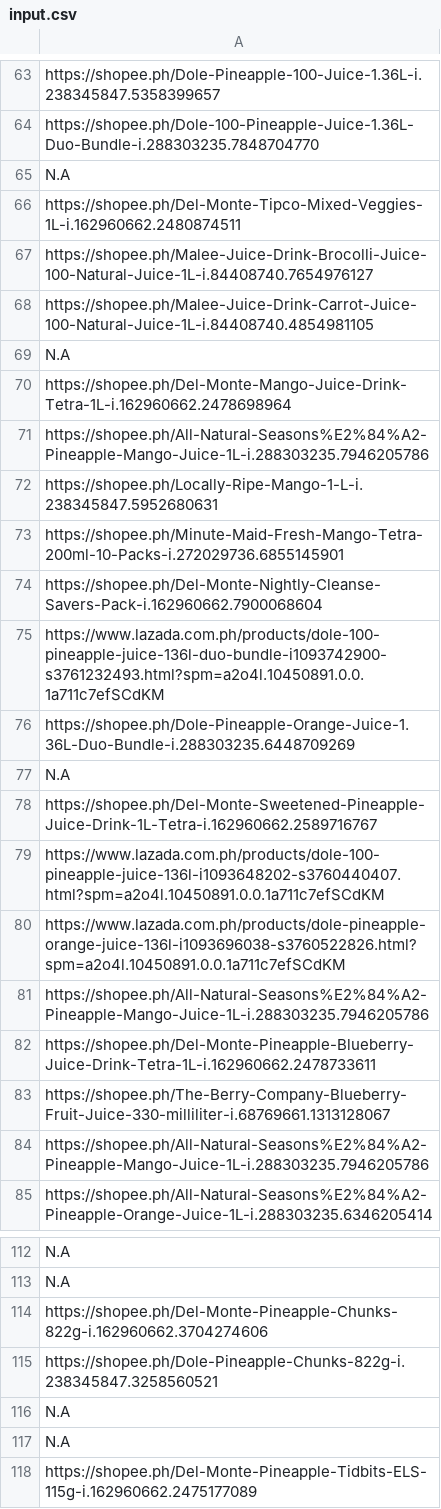
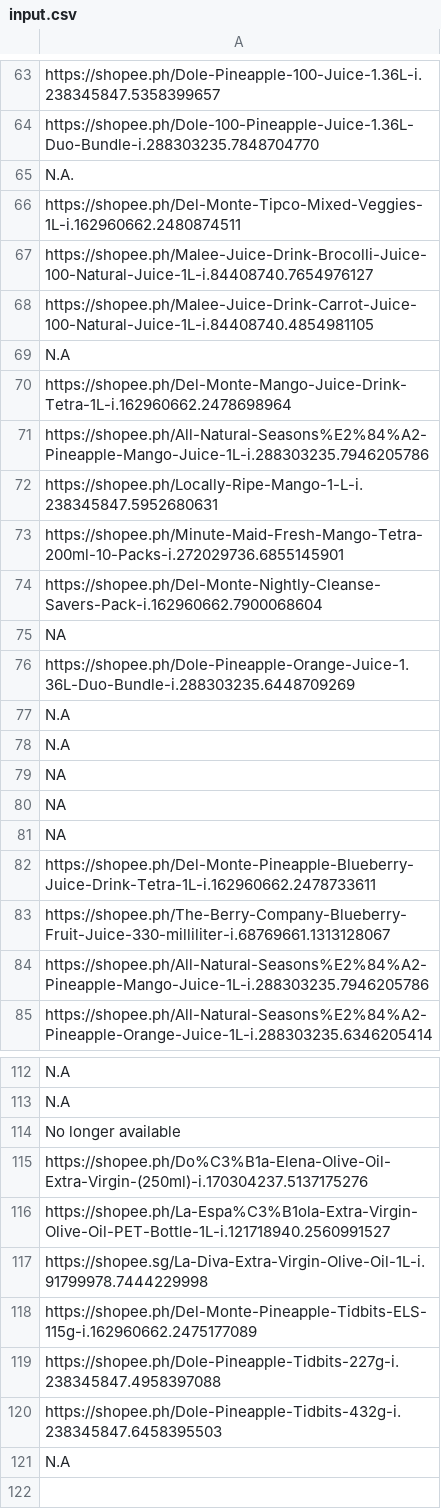
Before and after one commit to ritheesh4/scrap-from-shopee, a CSV file: input.csv, drawn as a sheet; only a part is shown, gaps mark what is left out; the shorter side is filled out with more unchanged rows; removed rows and columns are numbered as before the commit, all else as after; the diff names each change by its address in the sheet, - before the commit and + after, or states it on an @@ line.

```diff
--- a/input.csv
+++ b/input.csv
-A65: N.A
+A65: N.A.
-A75: https://www.lazada.com.ph/products/dole-100-pineapple-juice-136l-duo-bundle-i1093742900-s3761232493.html?spm=a2o4l.10450891.0.0.1a711c7efSCdKM
+A75: NA
-A78: https://shopee.ph/Del-Monte-Sweetened-Pineapple-Juice-Drink-1L-Tetra-i.162960662.2589716767
+A78: N.A
-A79: https://www.lazada.com.ph/products/dole-100-pineapple-juice-136l-i1093648202-s3760440407.html?spm=a2o4l.10450891.0.0.1a711c7efSCdKM
+A79: NA
-A80: https://www.lazada.com.ph/products/dole-pineapple-orange-juice-136l-i1093696038-s3760522826.html?spm=a2o4l.10450891.0.0.1a711c7efSCdKM
+A80: NA
-A81: https://shopee.ph/All-Natural-Seasons%E2%84%A2-Pineapple-Mango-Juice-1L-i.288303235.7946205786
+A81: NA
-A114: https://shopee.ph/Del-Monte-Pineapple-Chunks-822g-i.162960662.3704274606
+A114: No longer available
-A115: https://shopee.ph/Dole-Pineapple-Chunks-822g-i.238345847.3258560521
+A115: https://shopee.ph/Do%C3%B1a-Elena-Olive-Oil-Extra-Virgin-(250ml)-i.170304237.5137175276
-row 116: N.A
-row 117: N.A
+row 116: https://shopee.ph/La-Espa%C3%B1ola-Extra-Virgin-Olive-Oil-PET-Bottle-1L-i.121718940.2560991527
+row 117: https://shopee.sg/La-Diva-Extra-Virgin-Olive-Oil-1L-i.91799978.7444229998
```
Also changed, not shown: 3 other files.
